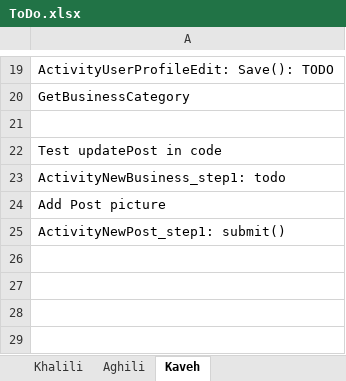
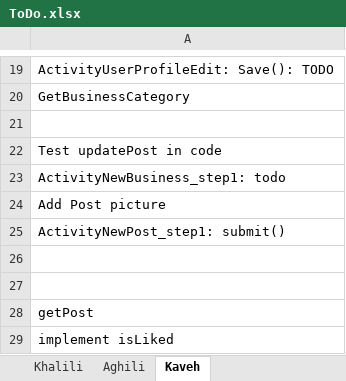
Before and after one commit to A-Kaveh2/SocialBusiness, an Excel workbook: app/src/ToDo.xlsx, sheet Kaveh, drawn as a sheet; only a part is shown, gaps mark what is left out; values as stored, in another font and other column widths than the file's, no borders; the diff names each change by its address in the sheet, - before the commit and + after, or states it on an @@ line.

```diff
--- a/app/src/ToDo.xlsx (sheet Kaveh)
+++ b/app/src/ToDo.xlsx (sheet Kaveh)
+row 26: (empty)
+row 27: (empty)
+row 28: getPost
+row 29: implement isLiked
```
Also changed, not shown: sheet Khalili, 17 other files.
